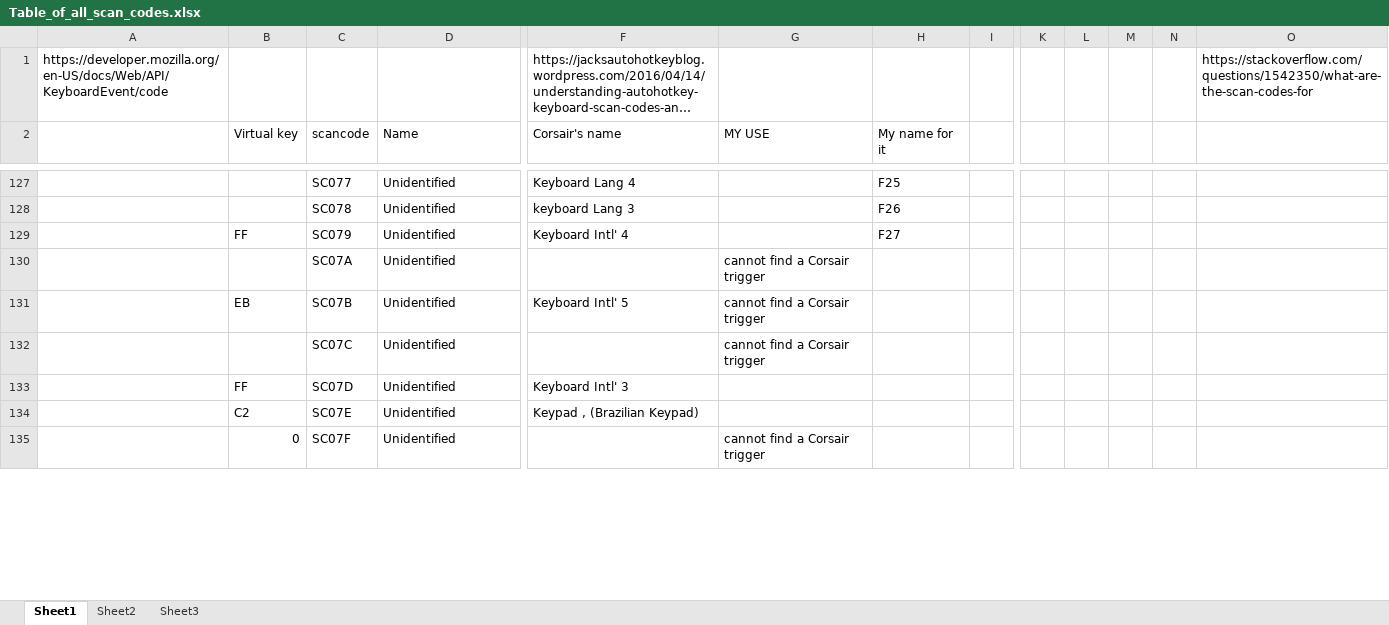
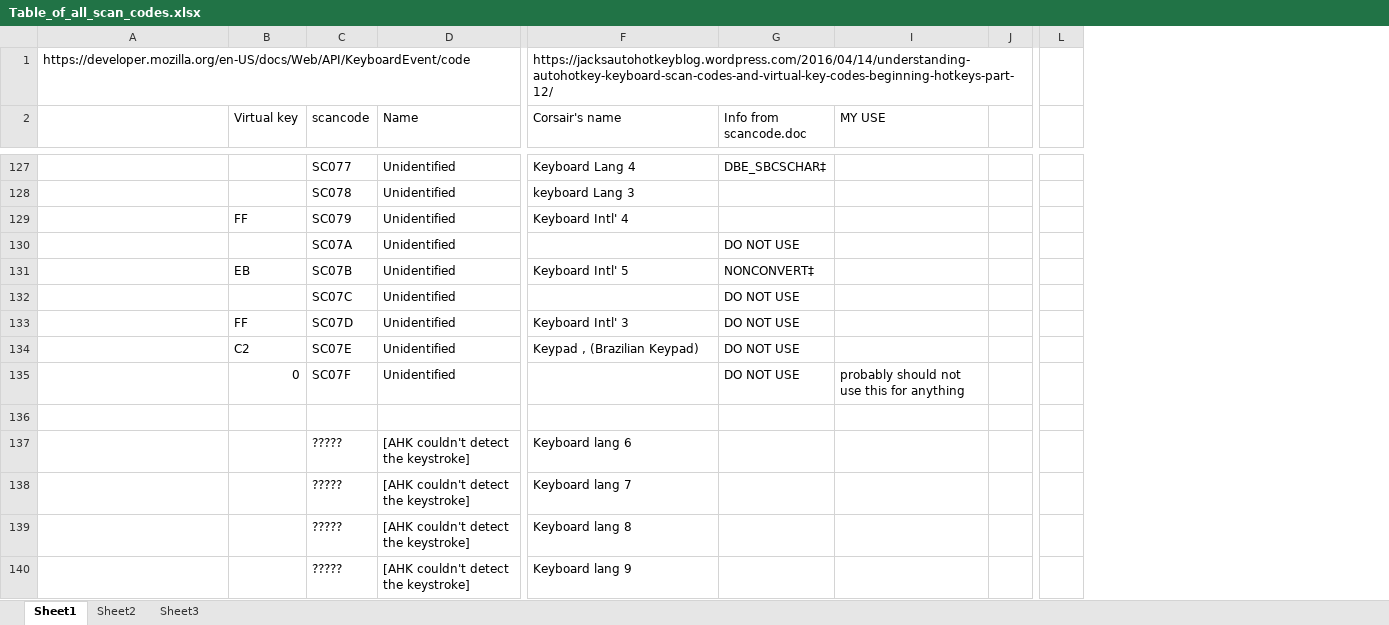
Before and after one commit to TaranVH/2nd-keyboard, an Excel workbook: FYI/Table_of_all_scan_codes.xlsx, sheet Sheet1, drawn as a sheet; only a part is shown, gaps mark what is left out; long unchanged cells end in …; values as stored, in another font and other column widths than the file's, no cell formats; removed rows and columns are numbered as before the commit, all else as after; rows hold the shown columns only; the diff covers the shown part only; the diff names each change by its address in the sheet, - before the commit and + after, or states it on an @@ line.

Commit message:
More explorer support, updated scan codes list xlsx

```diff
--- a/FYI/Table_of_all_scan_codes.xlsx (sheet Sheet1)
+++ b/FYI/Table_of_all_scan_codes.xlsx (sheet Sheet1)
+column G (Info from scancode.doc), rows 127-135: DBE_SBCSCHAR‡ |  |  | DO NOT USE | NONCONVERT‡ | DO NOT USE | DO NOT USE | DO NOT USE | DO NOT USE
@@ column H (My name for it) hidden, rows 127-129: F25 | F26 | F27 @@
-column L, empty
-column M, empty
-column N, empty
-column O, row 1: https://stackoverflow.com/questions/1542350/what-are-the-scan-codes-for
-I130:I132 (MY USE): cannot find a Corsair trigger
+I130:I132 (MY USE): (empty)
-I135 (MY USE): cannot find a Corsair trigger
+I135 (MY USE): probably should not use this for anything
+row 136: (empty)
+row 137:  |  | ????? | [AHK couldn't detect the keystroke] | Keyboard lang 6
+row 138:  |  | ????? | [AHK couldn't detect the keystroke] | Keyboard lang 7
+row 139:  |  | ????? | [AHK couldn't detect the keystroke] | Keyboard lang 8
+row 140:  |  | ????? | [AHK couldn't detect the keystroke] | Keyboard lang 9
```
Also changed, not shown: 28 added rows, 1 removed row and 35 edited cells elsewhere in this sheet, cell formats, hidden cells, 7 other files.
